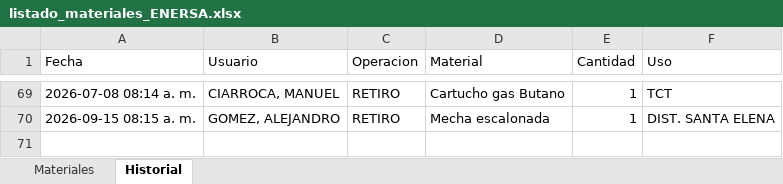
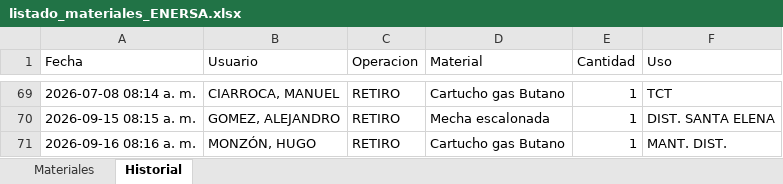
Before and after one commit to LEAVERA77/MaterialesNoMatriculados, an Excel workbook: listado_materiales_ENERSA.xlsx, sheet Historial, drawn as a sheet; only a part is shown, gaps mark what is left out; values as stored, in another font and other column widths than the file's, no borders; the diff names each change by its address in the sheet, - before the commit and + after, or states it on an @@ line.

```diff
--- a/listado_materiales_ENERSA.xlsx (sheet Historial)
+++ b/listado_materiales_ENERSA.xlsx (sheet Historial)
+row 71: 2026-09-16 08:16 a. m. | MONZÓN, HUGO | RETIRO | Cartucho gas Butano | 1 | MANT. DIST.
```
Also changed, not shown: sheet Materiales.
